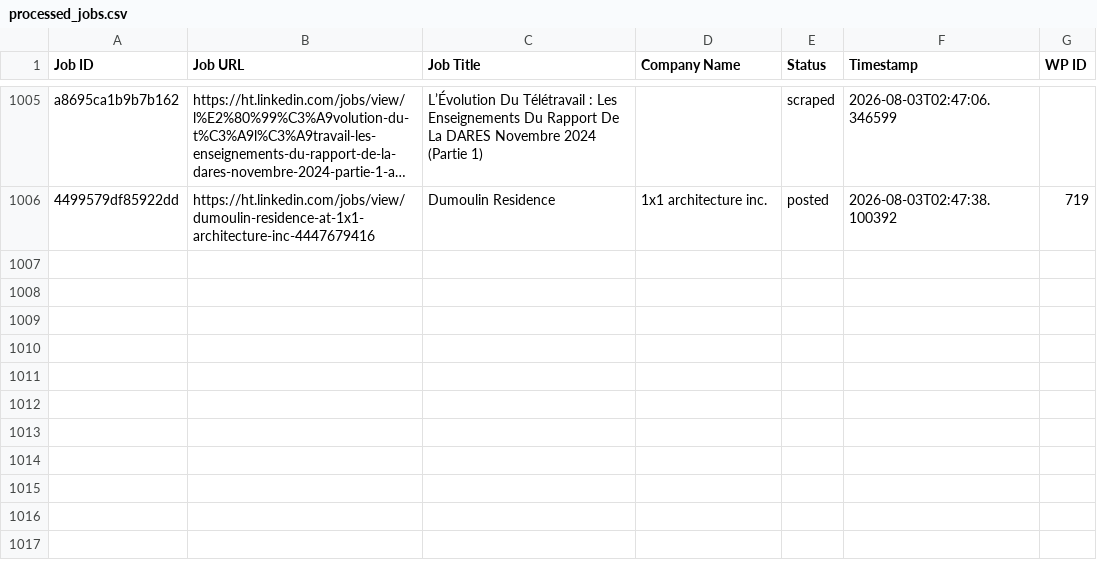
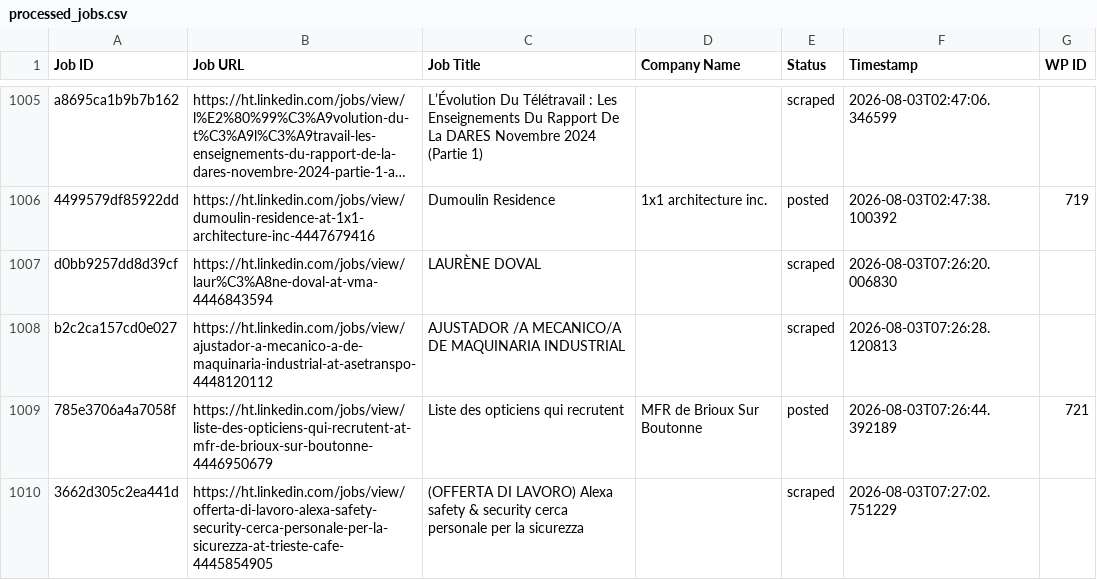
Before and after one commit to innovationinc2000/ht, a CSV file: processed_jobs.csv, drawn as a sheet; only a part is shown, gaps mark what is left out; long unchanged cells end in …; the diff names each change by its address in the sheet, - before the commit and + after, or states it on an @@ line.

```diff
--- a/processed_jobs.csv
+++ b/processed_jobs.csv
+row 1007: d0bb9257dd8d39cf | https://ht.linkedin.com/jobs/view/laur%C3%A8ne-doval-at-vma-4446843594 | LAURÈNE DOVAL |  | scraped | 2026-08-03T07:26:20.006830
+row 1008: b2c2ca157cd0e027 | https://ht.linkedin.com/jobs/view/ajustador-a-mecanico-a-de-maquinaria-industrial-at-asetranspo-4448120112 | AJUSTADOR /A MECANICO/A DE MAQUINARIA INDUSTRIAL |  | scraped | 2026-08-03T07:26:28.120813
+row 1009: 785e3706a4a7058f | https://ht.linkedin.com/jobs/view/liste-des-opticiens-qui-recrutent-at-mfr-de-brioux-sur-boutonne-4446950679 | Liste des opticiens qui recrutent | MFR de Brioux Sur Boutonne | posted | 2026-08-03T07:26:44.392189 | 721
+row 1010: 3662d305c2ea441d | https://ht.linkedin.com/jobs/view/offerta-di-lavoro-alexa-safety-security-cerca-personale-per-la-sicurezza-at-trieste-cafe-4445854905 | (OFFERTA DI LAVORO) Alexa safety & security cerca personale per la sicurezza |  | scraped | 2026-08-03T07:27:02.751229
```
